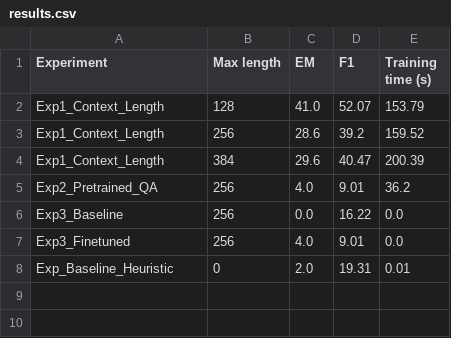
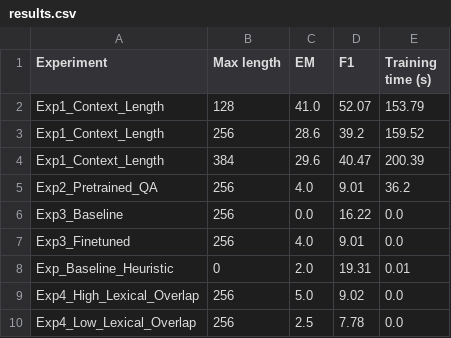
Before and after one commit to Nou05/NLP, a CSV file: lab10/results.csv, drawn as a sheet.

Commit message:
Complete Experiment 4 Question/Context lexical overlap analysis

```diff
--- a/lab10/results.csv
+++ b/lab10/results.csv
@@ -8 +8,3 @@ Exp3_Finetuned,256,4.0,9.01,0.0
 Exp_Baseline_Heuristic,0,2.0,19.31,0.01
+Exp4_High_Lexical_Overlap,256,5.0,9.02,0.0
+Exp4_Low_Lexical_Overlap,256,2.5,7.78,0.0
```
Also changed, not shown: 1 other file.
